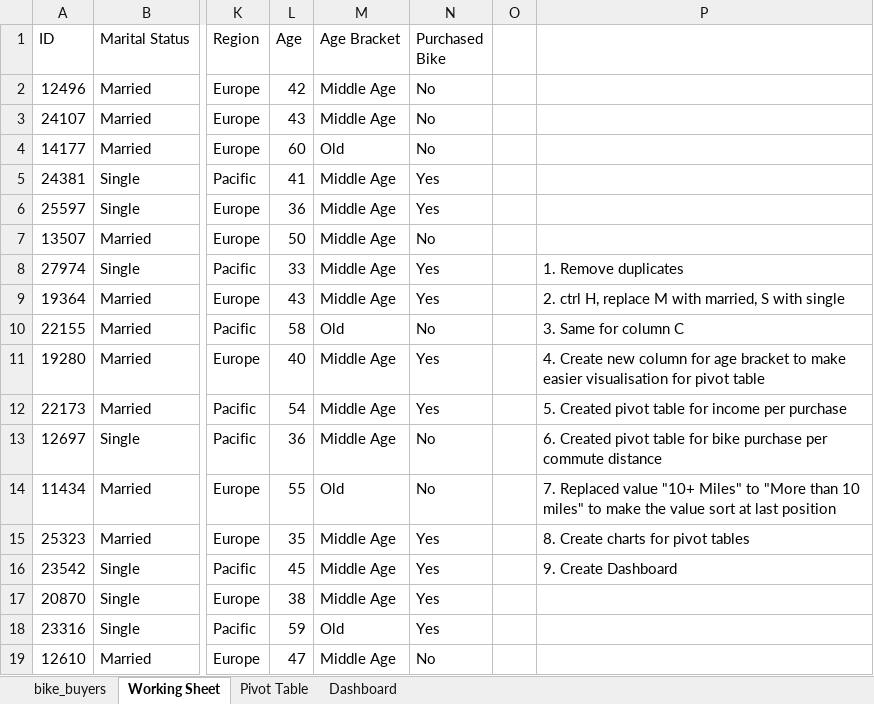
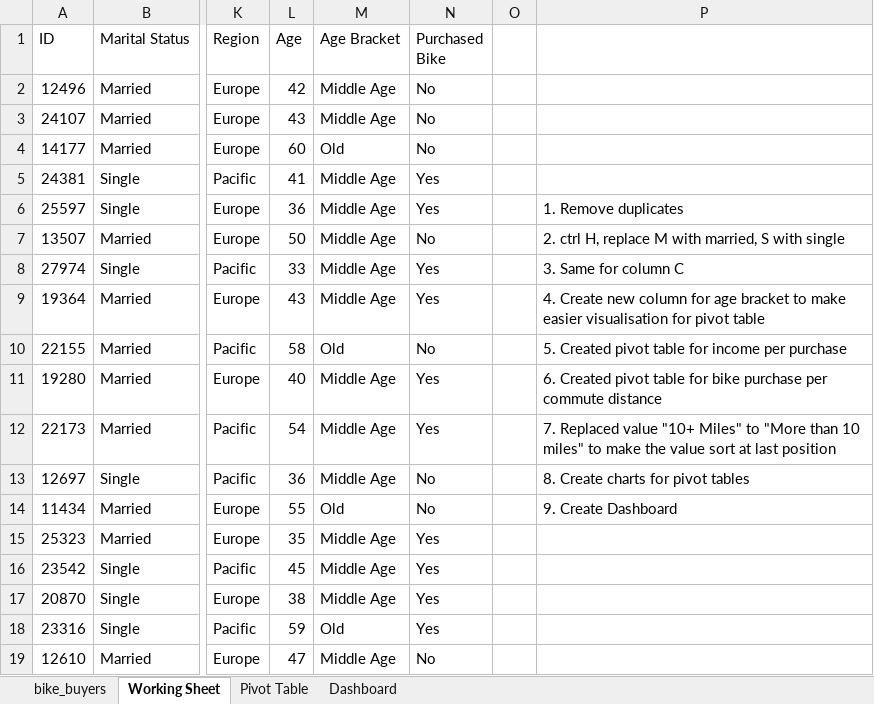
Before and after one commit to duckymoomoo/Excel-Projects, an Excel workbook: Excel Bike Sales Project.xlsx, sheet Working Sheet, drawn as a sheet; only a part is shown, gaps mark what is left out; values as stored, in another font and other column widths than the file's, no borders; the diff names each change by its address in the sheet, - before the commit and + after, or states it on an @@ line.

Commit message:
Update Excel Bike Sales Project.xlsx

```diff
--- a/Excel Bike Sales Project.xlsx (sheet Working Sheet)
+++ b/Excel Bike Sales Project.xlsx (sheet Working Sheet)
-P6: (empty)
+P6: 1. Remove duplicates
-P7: (empty)
+P7: 2. ctrl H, replace M with married, S with single
-P8: 1. Remove duplicates
+P8: 3. Same for column C
-P9: 2. ctrl H, replace M with married, S with single
+P9: 4. Create new column for age bracket to make easier visualisation for pivot table
-P10: 3. Same for column C
+P10: 5. Created pivot table for income per purchase
-P11: 4. Create new column for age bracket to make easier visualisation for pivot table
+P11: 6. Created pivot table for bike purchase per commute distance
-P12: 5. Created pivot table for income per purchase
+P12: 7. Replaced value "10+ Miles" to "More than 10 miles" to make the value sort at last position
-P13: 6. Created pivot table for bike purchase per commute distance
+P13: 8. Create charts for pivot tables
-P14: 7. Replaced value "10+ Miles" to "More than 10 miles" to make the value sort at last position
+P14: 9. Create Dashboard
-P15: 8. Create charts for pivot tables
+P15: (empty)
-P16: 9. Create Dashboard
+P16: (empty)
```
